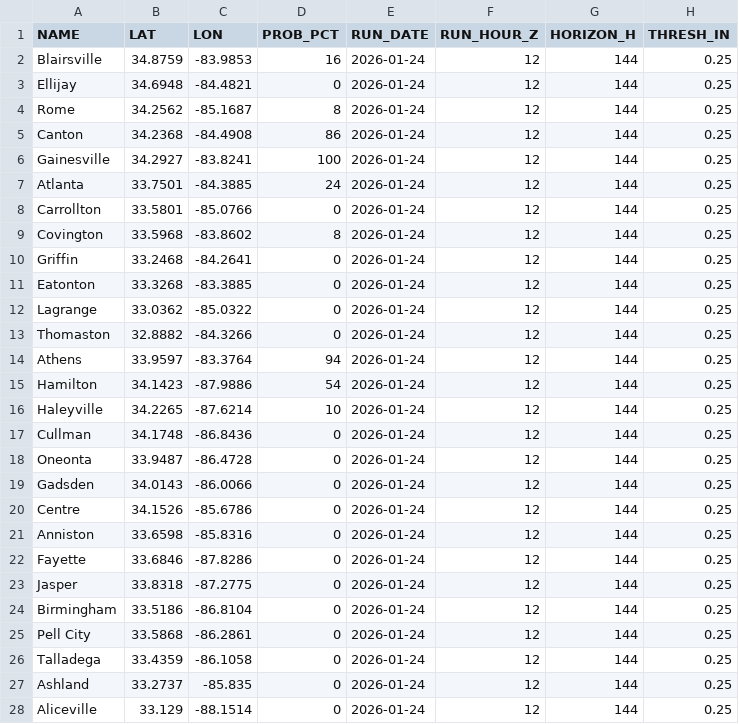
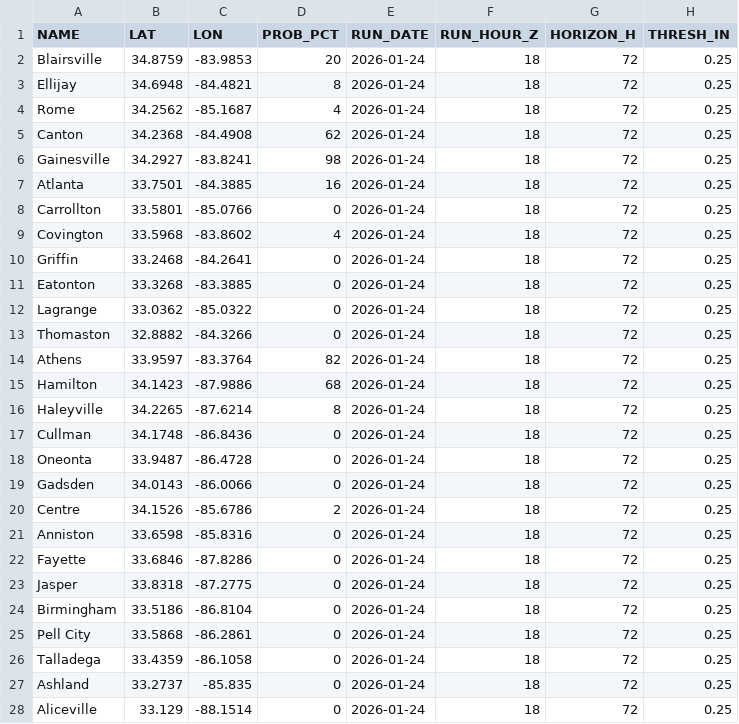
Before and after one commit to gtdish/GIS_Data, a CSV file: ice_prob/point_probs_ge0p25in.csv, drawn as a sheet; only a part is shown; the diff covers the shown part only.

Commit message:
Update ice probs 2026-01-24 18Z (+72h)

```diff
--- a/ice_prob/point_probs_ge0p25in.csv
+++ b/ice_prob/point_probs_ge0p25in.csv
@@ -1,28 +1,28 @@
 NAME,LAT,LON,PROB_PCT,RUN_DATE,RUN_HOUR_Z,HORIZON_H,THRESH_IN
-Blairsville,34.8759,-83.9853,16,2026-01-24,12,144,0.25
-Ellijay,34.6948,-84.4821,0,2026-01-24,12,144,0.25
-Rome,34.2562,-85.1687,8,2026-01-24,12,144,0.25
-Canton,34.2368,-84.4908,86,2026-01-24,12,144,0.25
-Gainesville,34.2927,-83.8241,100,2026-01-24,12,144,0.25
-Atlanta,33.7501,-84.3885,24,2026-01-24,12,144,0.25
-Carrollton,33.5801,-85.0766,0,2026-01-24,12,144,0.25
-Covington,33.5968,-83.8602,8,2026-01-24,12,144,0.25
-Griffin,33.2468,-84.2641,0,2026-01-24,12,144,0.25
-Eatonton,33.3268,-83.3885,0,2026-01-24,12,144,0.25
-Lagrange,33.0362,-85.0322,0,2026-01-24,12,144,0.25
-Thomaston,32.8882,-84.3266,0,2026-01-24,12,144,0.25
-Athens,33.9597,-83.3764,94,2026-01-24,12,144,0.25
-Hamilton,34.1423,-87.9886,54,2026-01-24,12,144,0.25
-Haleyville,34.2265,-87.6214,10,2026-01-24,12,144,0.25
-Cullman,34.1748,-86.8436,0,2026-01-24,12,144,0.25
-Oneonta,33.9487,-86.4728,0,2026-01-24,12,144,0.25
-Gadsden,34.0143,-86.0066,0,2026-01-24,12,144,0.25
-Centre,34.1526,-85.6786,0,2026-01-24,12,144,0.25
-Anniston,33.6598,-85.8316,0,2026-01-24,12,144,0.25
-Fayette,33.6846,-87.8286,0,2026-01-24,12,144,0.25
-Jasper,33.8318,-87.2775,0,2026-01-24,12,144,0.25
-Birmingham,33.5186,-86.8104,0,2026-01-24,12,144,0.25
-Pell City,33.5868,-86.2861,0,2026-01-24,12,144,0.25
-Talladega,33.4359,-86.1058,0,2026-01-24,12,144,0.25
-Ashland,33.2737,-85.835,0,2026-01-24,12,144,0.25
-Aliceville,33.129,-88.1514,0,2026-01-24,12,144,0.25
+Blairsville,34.8759,-83.9853,20,2026-01-24,18,72,0.25
+Ellijay,34.6948,-84.4821,8,2026-01-24,18,72,0.25
+Rome,34.2562,-85.1687,4,2026-01-24,18,72,0.25
+Canton,34.2368,-84.4908,62,2026-01-24,18,72,0.25
+Gainesville,34.2927,-83.8241,98,2026-01-24,18,72,0.25
+Atlanta,33.7501,-84.3885,16,2026-01-24,18,72,0.25
+Carrollton,33.5801,-85.0766,0,2026-01-24,18,72,0.25
+Covington,33.5968,-83.8602,4,2026-01-24,18,72,0.25
+Griffin,33.2468,-84.2641,0,2026-01-24,18,72,0.25
+Eatonton,33.3268,-83.3885,0,2026-01-24,18,72,0.25
+Lagrange,33.0362,-85.0322,0,2026-01-24,18,72,0.25
+Thomaston,32.8882,-84.3266,0,2026-01-24,18,72,0.25
+Athens,33.9597,-83.3764,82,2026-01-24,18,72,0.25
+Hamilton,34.1423,-87.9886,68,2026-01-24,18,72,0.25
+Haleyville,34.2265,-87.6214,8,2026-01-24,18,72,0.25
+Cullman,34.1748,-86.8436,0,2026-01-24,18,72,0.25
+Oneonta,33.9487,-86.4728,0,2026-01-24,18,72,0.25
+Gadsden,34.0143,-86.0066,0,2026-01-24,18,72,0.25
+Centre,34.1526,-85.6786,2,2026-01-24,18,72,0.25
+Anniston,33.6598,-85.8316,0,2026-01-24,18,72,0.25
+Fayette,33.6846,-87.8286,0,2026-01-24,18,72,0.25
+Jasper,33.8318,-87.2775,0,2026-01-24,18,72,0.25
+Birmingham,33.5186,-86.8104,0,2026-01-24,18,72,0.25
+Pell City,33.5868,-86.2861,0,2026-01-24,18,72,0.25
+Talladega,33.4359,-86.1058,0,2026-01-24,18,72,0.25
+Ashland,33.2737,-85.835,0,2026-01-24,18,72,0.25
+Aliceville,33.129,-88.1514,0,2026-01-24,18,72,0.25
```
Also changed, not shown: 20 edited cells elsewhere in this file, ice_prob/point_probs_ge0p10in.csv, ice_prob/point_probs_ge0p50in.csv, 7 other files.
